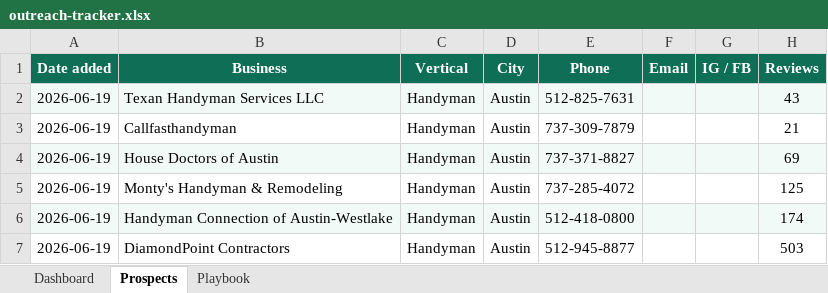
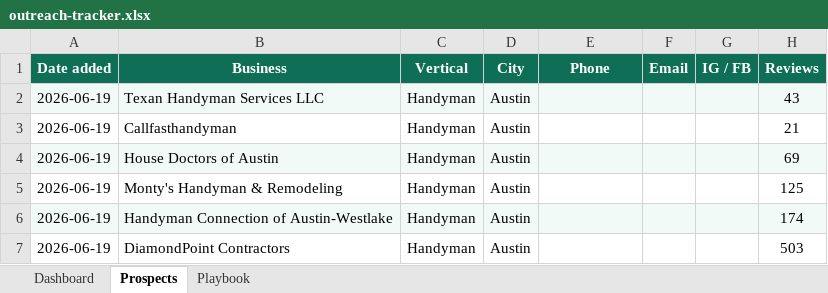
Before and after one commit to iamsadat/forge, an Excel workbook: tracker/outreach-tracker.xlsx, sheet Prospects, drawn as a sheet; only a part is shown; values as stored, in another font and other column widths than the file's, no borders; the diff names each change by its address in the sheet, - before the commit and + after, or states it on an @@ line.

```diff
--- a/tracker/outreach-tracker.xlsx (sheet Prospects)
+++ b/tracker/outreach-tracker.xlsx (sheet Prospects)
-E2 (Phone): 512-825-7631
+E2 (Phone): (empty)
-E3 (Phone): 737-309-7879
+E3 (Phone): (empty)
-E4 (Phone): 737-371-8827
+E4 (Phone): (empty)
-E5 (Phone): 737-285-4072
+E5 (Phone): (empty)
-E6 (Phone): 512-418-0800
+E6 (Phone): (empty)
-E7 (Phone): 512-945-8877
+E7 (Phone): (empty)
```
Also changed, not shown: sheet Dashboard, 4 other files.
